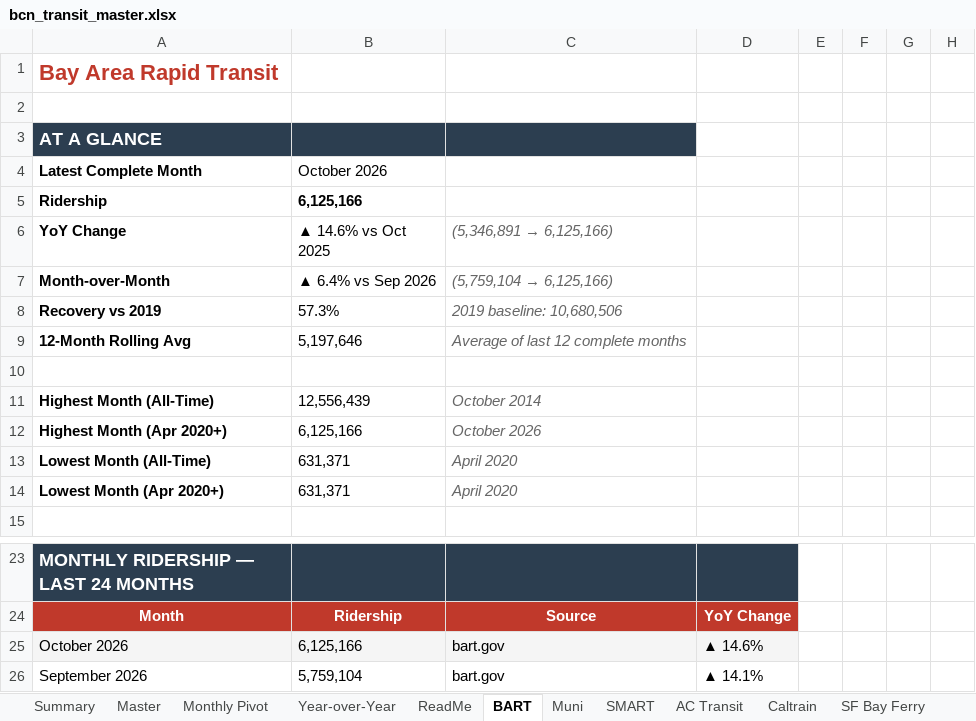
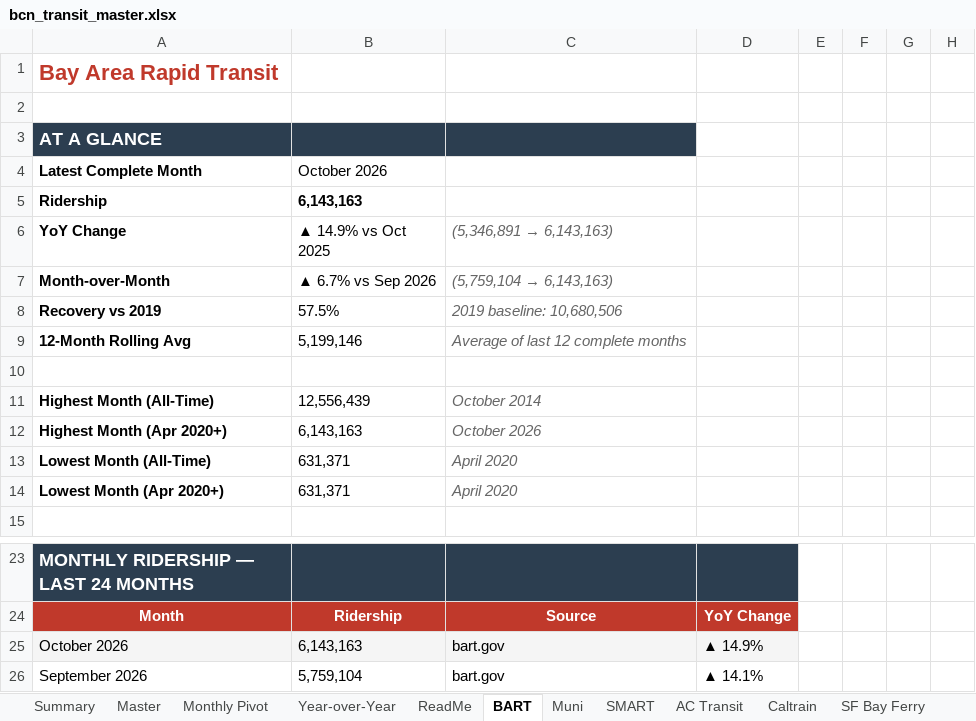
Before and after one commit to alariosjx/bcn-transit-tracker, an Excel workbook: data/public/bcn_transit_master.xlsx, sheet BART, drawn as a sheet; only a part is shown, gaps mark what is left out; values as stored, in another font and other column widths than the file's, no borders; charts and pictures not drawn; the diff names each change by its address in the sheet, - before the commit and + after, or states it on an @@ line.

Commit message:
chore: scrape bart 2026-11-06

```diff
--- a/data/public/bcn_transit_master.xlsx (sheet BART)
+++ b/data/public/bcn_transit_master.xlsx (sheet BART)
-B5 (▲ 14.9% vs Oct 2025): 6,125,166
+B5 (▲ 14.9% vs Oct 2025): 6,143,163
-B6: ▲ 14.6% vs Oct 2025
+B6: ▲ 14.9% vs Oct 2025
@@ C6: (5,346,891 → 6,125,166) → (5,346,891 → 6,143,163) @@
-B7 (▲ 14.9% vs Oct 2025): ▲ 6.4% vs Sep 2026
+B7 (▲ 14.9% vs Oct 2025): ▲ 6.7% vs Sep 2026
@@ C7 ((5,346,891 → 6,143,163)): (5,759,104 → 6,125,166) → (5,759,104 → 6,143,163) @@
-B8 (▲ 14.9% vs Oct 2025): 57.3%
+B8 (▲ 14.9% vs Oct 2025): 57.5%
-B9 (▲ 14.9% vs Oct 2025): 5,197,646
+B9 (▲ 14.9% vs Oct 2025): 5,199,146
-B12 (▲ 14.9% vs Oct 2025): 6,125,166
+B12 (▲ 14.9% vs Oct 2025): 6,143,163
-B25 (▲ 14.9% vs Oct 2025): 6,125,166
+B25 (▲ 14.9% vs Oct 2025): 6,143,163
-D25: ▲ 14.6%
+D25: ▲ 14.9%
```
Also changed, not shown: sheet Master, sheet Summary, sheet Year-over-Year, sheet ReadMe, sheet Monthly Pivot, 30 other files.
